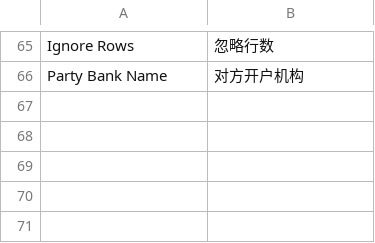
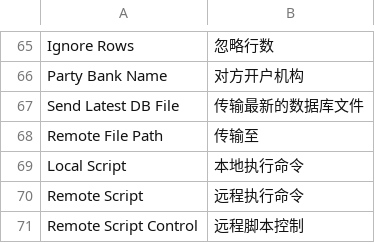
Before and after one commit to xuguim/erpnext_china_mdm, a CSV file: erpnext_china_mdm/translations/zh.csv, drawn as a sheet; only a part is shown, gaps mark what is left out.

Commit message:
refactor: remote script

```diff
--- a/erpnext_china_mdm/translations/zh.csv
+++ b/erpnext_china_mdm/translations/zh.csv
@@ -66 +66,6 @@ Ignore Rows,忽略行数
 Party Bank Name,对方开户机构
+Send Latest DB File,传输最新的数据库文件
+Remote File Path,传输至
+Local Script,本地执行命令
+Remote Script,远程执行命令
+Remote Script Control,远程脚本控制
```
Also changed, not shown: 2 other files.
